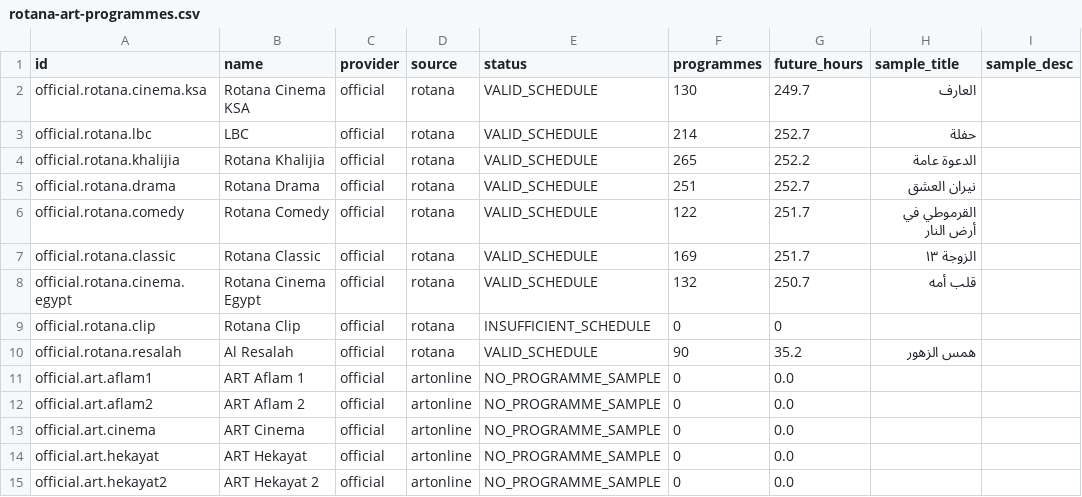
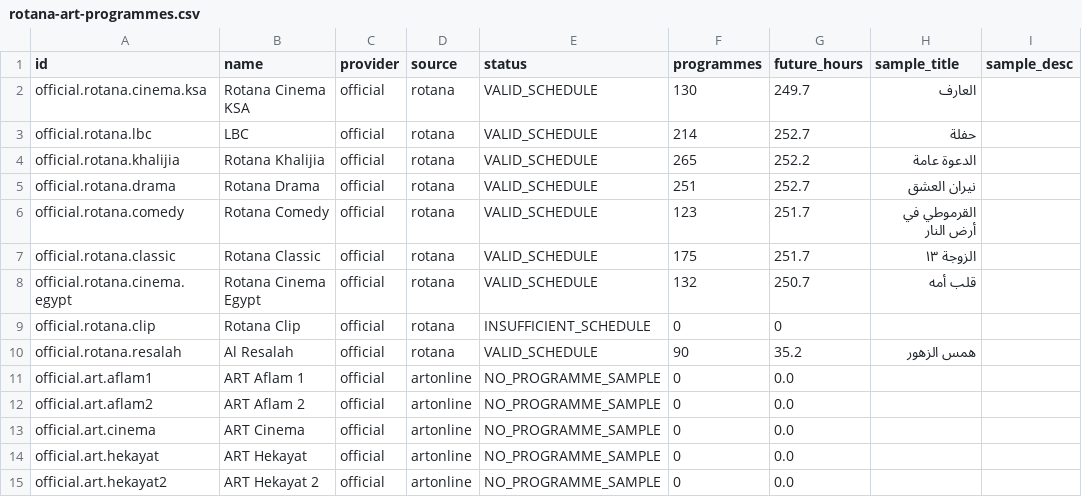
Before and after one commit to wacayoub/EPG-Scrapers, a CSV file: reports/rotana-art-programmes.csv, drawn as a sheet; only a part is shown; the diff names each change by its address in the sheet, - before the commit and + after, or states it on an @@ line.

```diff
--- a/reports/rotana-art-programmes.csv
+++ b/reports/rotana-art-programmes.csv
-F6 (programmes): 122
+F6 (programmes): 123
-F7 (programmes): 169
+F7 (programmes): 175
```
Also changed, not shown: 1 other file.
